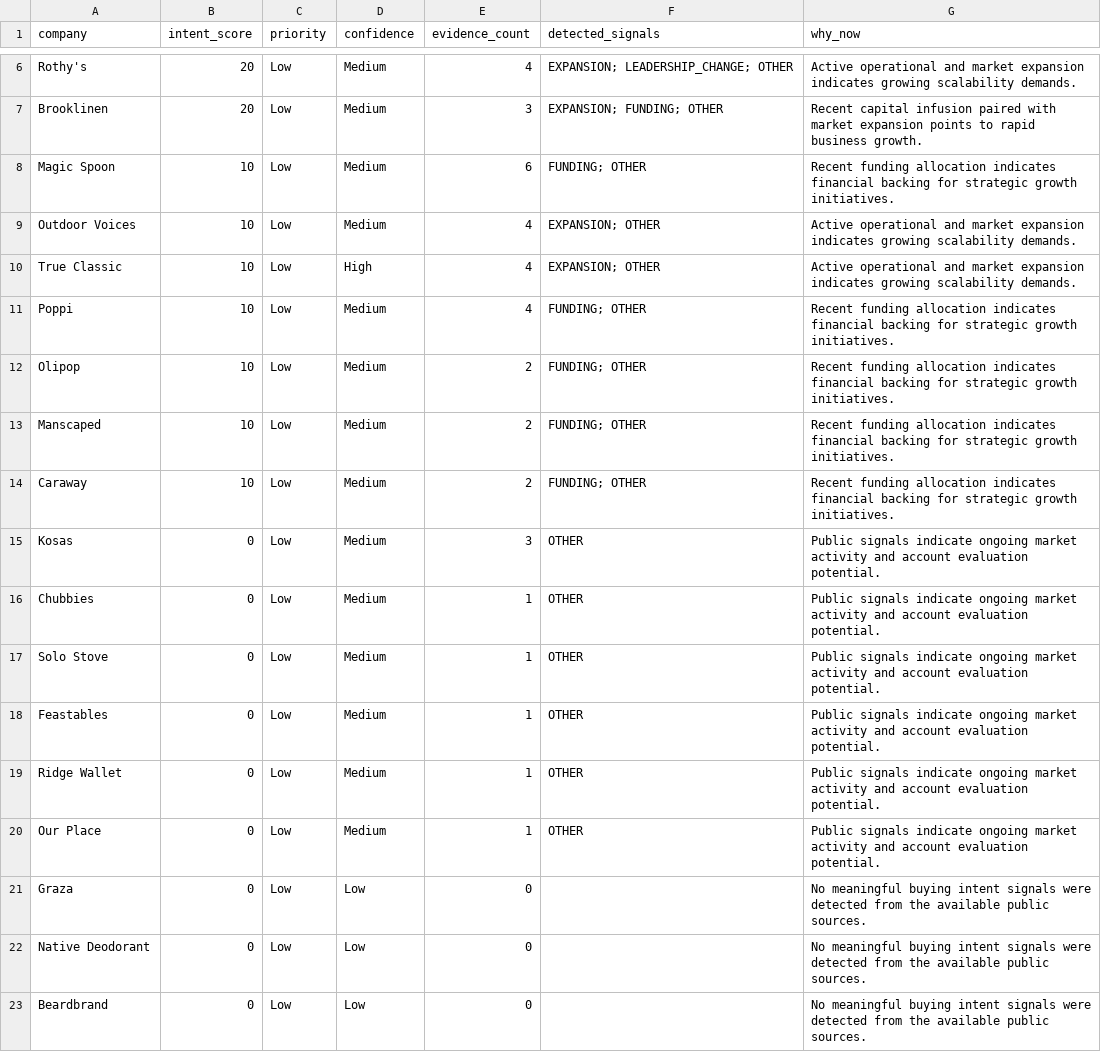
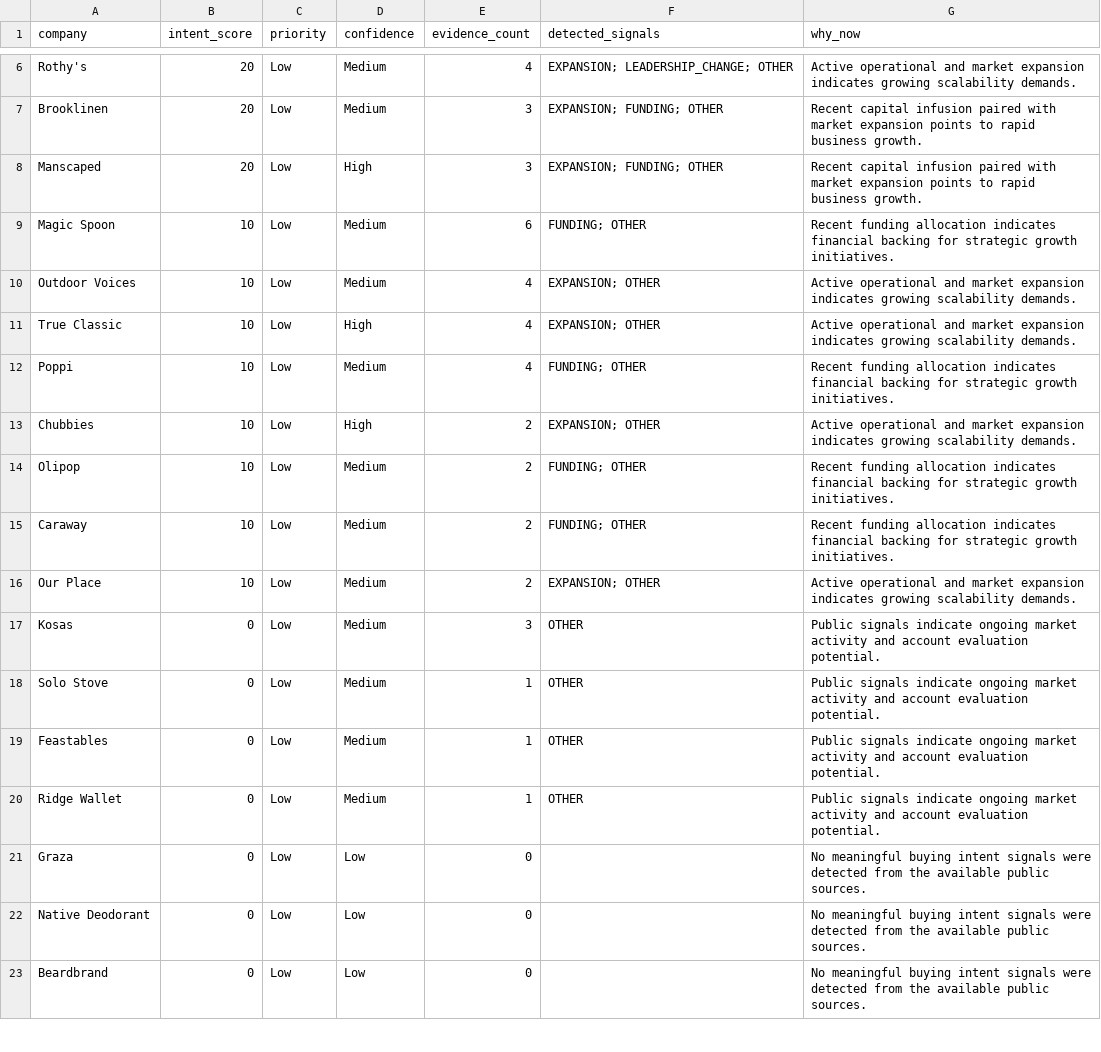
Before and after one commit to Dipakk7/clickpost-radar, a CSV file: outputs/scored_accounts.csv, drawn as a sheet; only a part is shown, gaps mark what is left out.

```diff
--- a/outputs/scored_accounts.csv
+++ b/outputs/scored_accounts.csv
@@ -7,2 +7,3 @@ Rothy's,20,Low,Medium,4,EXPANSION; LEADERSHIP_CHANGE; OTHER,Active operational a
 Brooklinen,20,Low,Medium,3,EXPANSION; FUNDING; OTHER,Recent capital infusion paired with market expansion points to rapid business growth.
+Manscaped,20,Low,High,3,EXPANSION; FUNDING; OTHER,Recent capital infusion paired with market expansion points to rapid business growth.
 Magic Spoon,10,Low,Medium,6,FUNDING; OTHER,Recent funding allocation indicates financial backing for strategic growth initiatives.
@@ -11,7 +12,7 @@ True Classic,10,Low,High,4,EXPANSION; OTHER,Active operational and market expans
 Poppi,10,Low,Medium,4,FUNDING; OTHER,Recent funding allocation indicates financial backing for strategic growth initiatives.
+Chubbies,10,Low,High,2,EXPANSION; OTHER,Active operational and market expansion indicates growing scalability demands.
 Olipop,10,Low,Medium,2,FUNDING; OTHER,Recent funding allocation indicates financial backing for strategic growth initiatives.
-Manscaped,10,Low,Medium,2,FUNDING; OTHER,Recent funding allocation indicates financial backing for strategic growth initiatives.
 Caraway,10,Low,Medium,2,FUNDING; OTHER,Recent funding allocation indicates financial backing for strategic growth initiatives.
+Our Place,10,Low,Medium,2,EXPANSION; OTHER,Active operational and market expansion indicates growing scalability demands.
 Kosas,0,Low,Medium,3,OTHER,Public signals indicate ongoing market activity and account evaluation potential.
-Chubbies,0,Low,Medium,1,OTHER,Public signals indicate ongoing market activity and account evaluation potential.
 Solo Stove,0,Low,Medium,1,OTHER,Public signals indicate ongoing market activity and account evaluation potential.
@@ -19,3 +20,2 @@ Feastables,0,Low,Medium,1,OTHER,Public signals indicate ongoing market activity
 Ridge Wallet,0,Low,Medium,1,OTHER,Public signals indicate ongoing market activity and account evaluation potential.
-Our Place,0,Low,Medium,1,OTHER,Public signals indicate ongoing market activity and account evaluation potential.
 Graza,0,Low,Low,0,,No meaningful buying intent signals were detected from the available public sources.
```
Also changed, not shown: outputs/outreach_messages.csv, sample_outputs/outreach_messages.csv, 6 other files.
